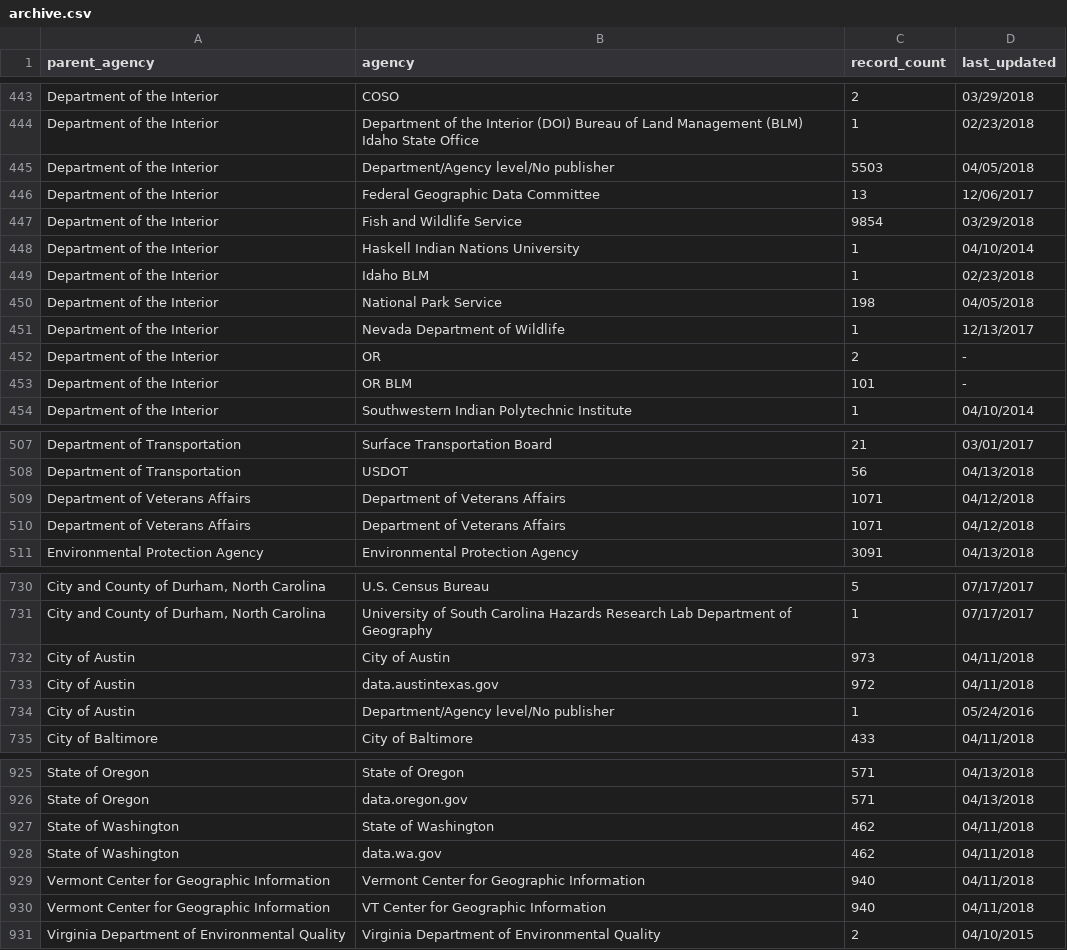
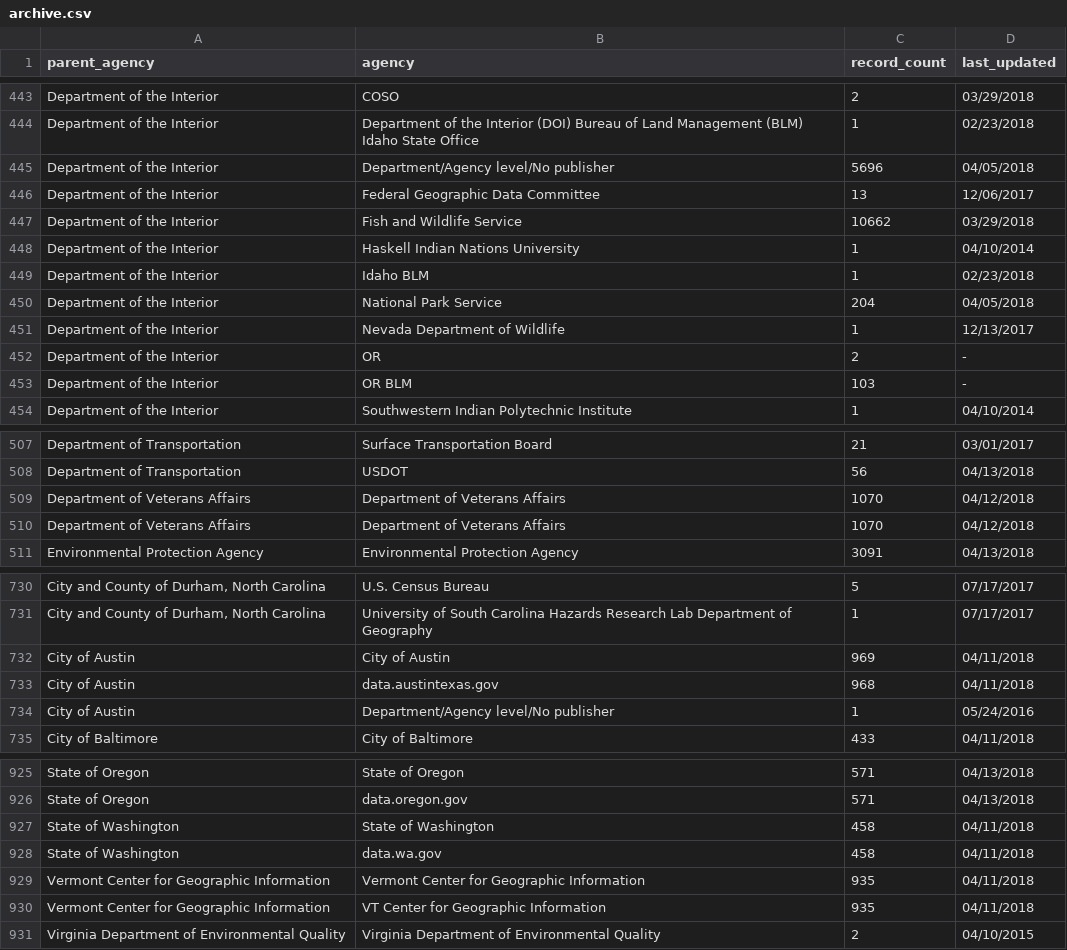
Before and after one commit to hancush/eyeball, a CSV file: archive.csv, drawn as a sheet; only a part is shown, gaps mark what is left out; the diff covers the shown part only; the diff names each change by its address in the sheet, - before the commit and + after, or states it on an @@ line.

```diff
--- a/archive.csv
+++ b/archive.csv
-C445 (record_count): 5503
+C445 (record_count): 5696
-C447 (record_count): 9854
+C447 (record_count): 10662
-C450 (record_count): 198
+C450 (record_count): 204
-C453 (record_count): 101
+C453 (record_count): 103
-C509:C510 (record_count): 1071
+C509:C510 (record_count): 1070
-C732 (record_count): 973
+C732 (record_count): 969
-C733 (record_count): 972
+C733 (record_count): 968
-C927:C928 (record_count): 462
+C927:C928 (record_count): 458
-C929:C930 (record_count): 940
+C929:C930 (record_count): 935
```
Also changed, not shown: 13 edited cells elsewhere in this file, output/churn_summary.csv, output/log.csv.
